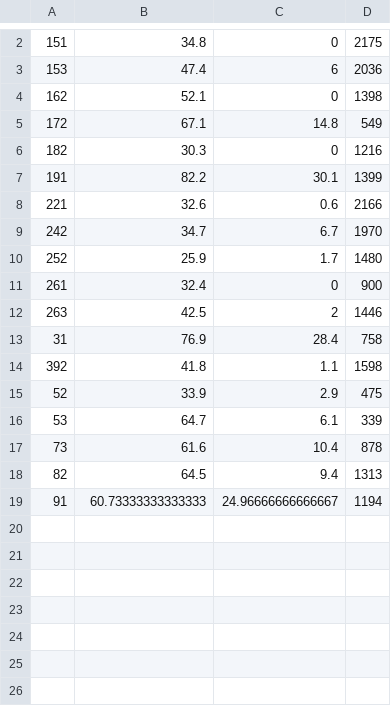
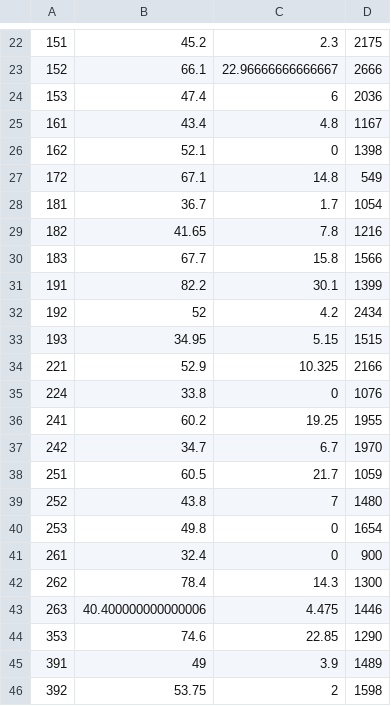
Before and after one commit to EricCroston/Philadelphia-School_Performance_vs_Crime_Data, a CSV file: SQL Outputs/Total_Crimes_HS_PSA.csv, drawn as a sheet; only a part is shown, gaps mark what is left out; the diff covers the shown part only.

```diff
--- a/SQL Outputs/Total_Crimes_HS_PSA.csv
+++ b/SQL Outputs/Total_Crimes_HS_PSA.csv
@@ -2,18 +22,25 @@
-"151","34.8","0","2175"
+"151","45.2","2.3","2175"
+"152","66.1","22.96666666666667","2666"
 "153","47.4","6","2036"
+"161","43.4","4.8","1167"
 "162","52.1","0","1398"
 "172","67.1","14.8","549"
-"182","30.3","0","1216"
+"181","36.7","1.7","1054"
+"182","41.65","7.8","1216"
+"183","67.7","15.8","1566"
 "191","82.2","30.1","1399"
-"221","32.6","0.6","2166"
+"192","52","4.2","2434"
+"193","34.95","5.15","1515"
+"221","52.9","10.325","2166"
+"224","33.8","0","1076"
+"241","60.2","19.25","1955"
 "242","34.7","6.7","1970"
-"252","25.9","1.7","1480"
+"251","60.5","21.7","1059"
+"252","43.8","7","1480"
+"253","49.8","0","1654"
 "261","32.4","0","900"
-"263","42.5","2","1446"
-"31","76.9","28.4","758"
-"392","41.8","1.1","1598"
-"52","33.9","2.9","475"
-"53","64.7","6.1","339"
-"73","61.6","10.4","878"
-"82","64.5","9.4","1313"
-"91","60.73333333333333","24.96666666666667","1194"
+"262","78.4","14.3","1300"
+"263","40.400000000000006","4.475","1446"
+"353","74.6","22.85","1290"
+"391","49","3.9","1489"
+"392","53.75","2","1598"
```
Also changed, not shown: 21 added rows and 1 removed row elsewhere in this file, SQL Outputs/Total_Crimes_ES_PSA.csv, SQL Outputs/Total_Crimes_ktoeight_PSA.csv, 14 other files.
